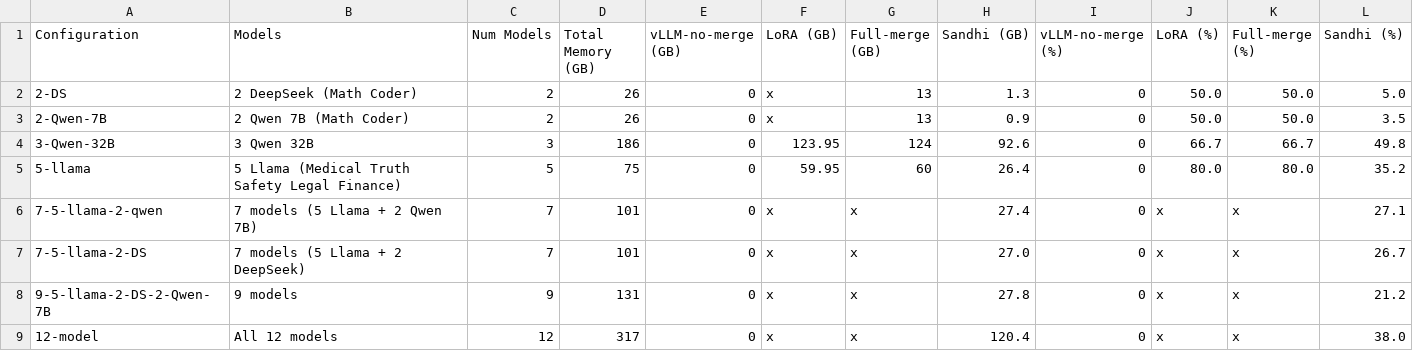
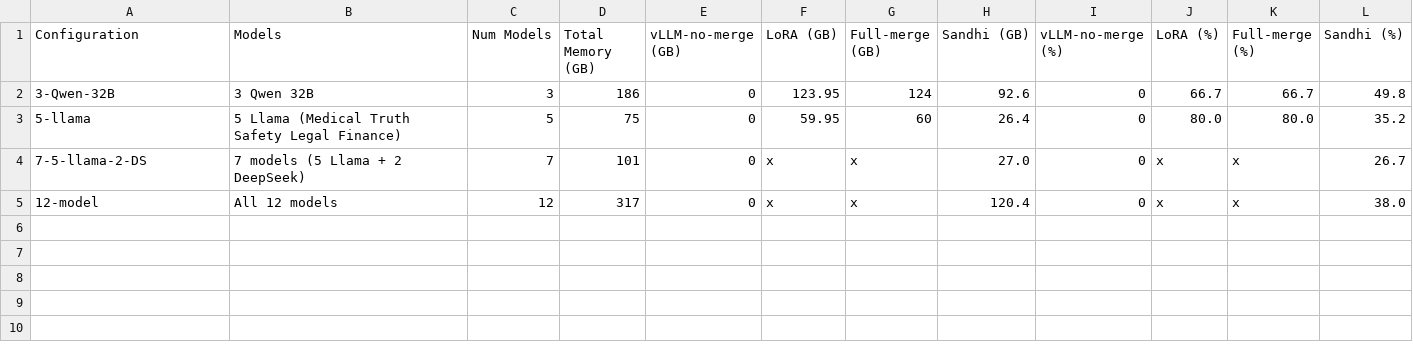
Before and after one commit to VimaGupta345/sandhi-artifact, a CSV file: merging/plots/data/memory_savings.csv, drawn as a sheet.

Commit message:
docs: professional pass with AE response (CHANGES.md), paper-style Fig 6 plots, full-set evidence trail
- CHANGES.md keyed to Review #21A; known-issue notes (Figure 6b under
  investigation); fig5a operating point selected on full-set accuracy
- serving/paper_plots/: parse_bench_logs.py + performance_plots.py render
  the paper-style Figure 6 panels from recorded results
- evidence: raw lm_eval outputs for the 5-Llama full-set baselines, with
  evaluation_results/README.md documenting the registry protocol
- plot data reconciled to the four Figure 5 panels; superseded files retired
- READMEs: dependencies section, GiB units note, replay instructions for
  recorded variants, cluster paths removed

```diff
--- a/merging/plots/data/memory_savings.csv
+++ b/merging/plots/data/memory_savings.csv
@@ -1,9 +1,5 @@
 Configuration,Models,Num Models,Total Memory (GB),vLLM-no-merge (GB),LoRA (GB),Full-merge (GB),Sandhi (GB),vLLM-no-merge (%),LoRA (%),Full-merge (%),Sandhi (%)
-2-DS,2 DeepSeek (Math Coder),2,26,0,x,13,1.3,0,50.0,50.0,5.0
-2-Qwen-7B,2 Qwen 7B (Math Coder),2,26,0,x,13,0.9,0,50.0,50.0,3.5
 3-Qwen-32B,3 Qwen 32B,3,186,0,123.95,124,92.6,0,66.7,66.7,49.8
 5-llama,5 Llama (Medical Truth Safety Legal Finance),5,75,0,59.95,60,26.4,0,80.0,80.0,35.2
-7-5-llama-2-qwen,7 models (5 Llama + 2 Qwen 7B),7,101,0,x,x,27.4,0,x,x,27.1
 7-5-llama-2-DS,7 models (5 Llama + 2 DeepSeek),7,101,0,x,x,27.0,0,x,x,26.7
-9-5-llama-2-DS-2-Qwen-7B,9 models,9,131,0,x,x,27.8,0,x,x,21.2
 12-model,All 12 models,12,317,0,x,x,120.4,0,x,x,38.0
```
Also changed, not shown: 54 other files.
